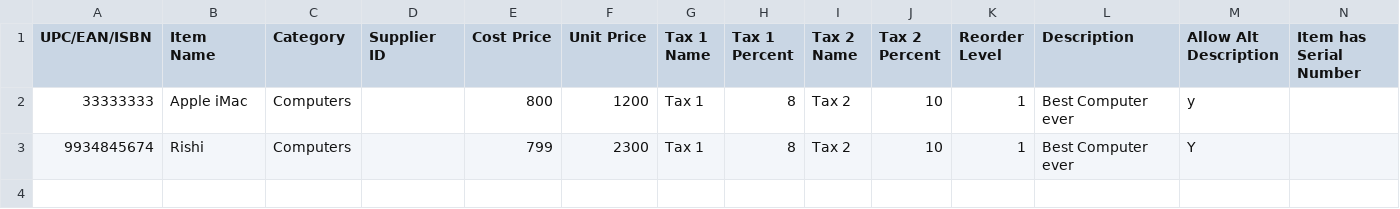
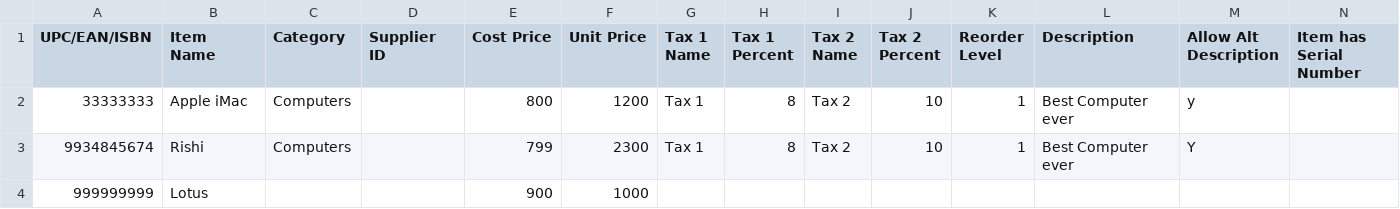
Before and after one commit to rishi-anand/mrp, a CSV file: import_items.csv, drawn as a sheet; only a part is shown; rows hold the shown columns only; the diff names each change by its address in the sheet, - before the commit and + after, or states it on an @@ line.

```diff
--- a/import_items.csv
+++ b/import_items.csv
+row 4: 999999999 | Lotus |  |  | 900 | 1000
```
Also changed, not shown: 5 other files.
